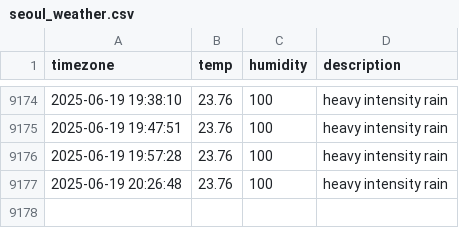
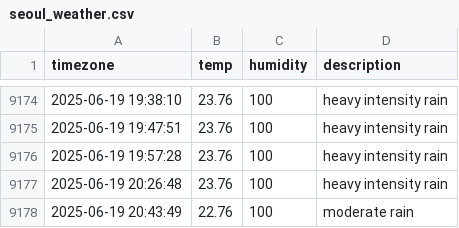
Before and after one commit to jchan-12/seoul_weather, a CSV file: seoul_weather.csv, drawn as a sheet; only a part is shown, gaps mark what is left out.

```diff
--- a/seoul_weather.csv
+++ b/seoul_weather.csv
@@ -9177 +9177,2 @@ timezone,temp,humidity,description
 2025-06-19 20:26:48,23.76,100,heavy intensity rain
+2025-06-19 20:43:49,22.76,100,moderate rain
```
